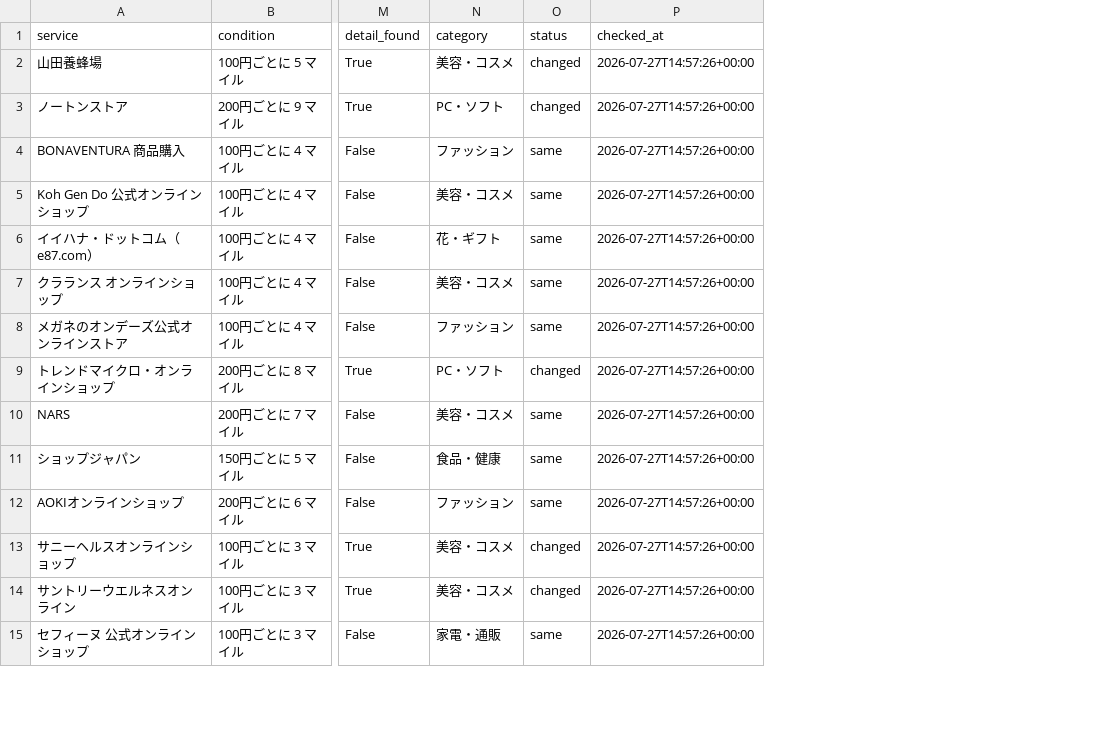
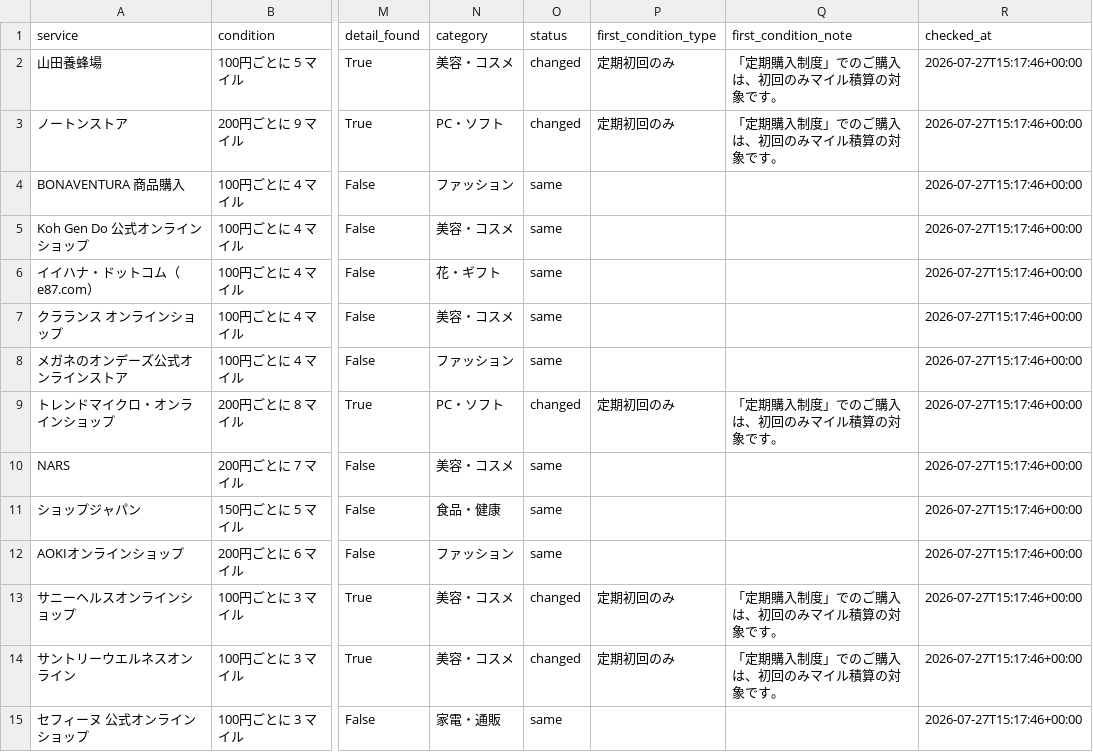
Before and after one commit to JUN-hash-png/jal-lsp-checker, a CSV file: data/offers.csv, drawn as a sheet; only a part is shown, gaps mark what is left out; addresses are those after the commit; the diff covers the shown part only; the diff names each change by its address in the sheet, - before the commit and + after, or states it on an @@ line.

```diff
--- a/data/offers.csv
+++ b/data/offers.csv
+column P (first_condition_type), rows 2-14: 定期初回のみ | 定期初回のみ |  |  |  |  |  | 定期初回のみ |  |  |  | 定期初回のみ | 定期初回のみ
+column Q (first_condition_note), rows 2-14: 「定期購入制度」でのご購入は、初回のみマイル積算の対象です。 | 「定期購入制度」でのご購入は、初回のみマイル積算の対象です。 |  |  |  |  |  | 「定期購入制度」でのご購入は、初回のみマイル積算の対象です。 |  |  |  | 「定期購入制度」でのご購入は、初回のみマイル積算の対象です。 | 「定期購入制度」でのご購入は、初回のみマイル積算の対象です。
-R2:R15 (checked_at): 2026-07-27T14:57:26+00:00
+R2:R15 (checked_at): 2026-07-27T15:17:46+00:00
```
Also changed, not shown: 44 edited cells elsewhere in this file, 1 other file.
